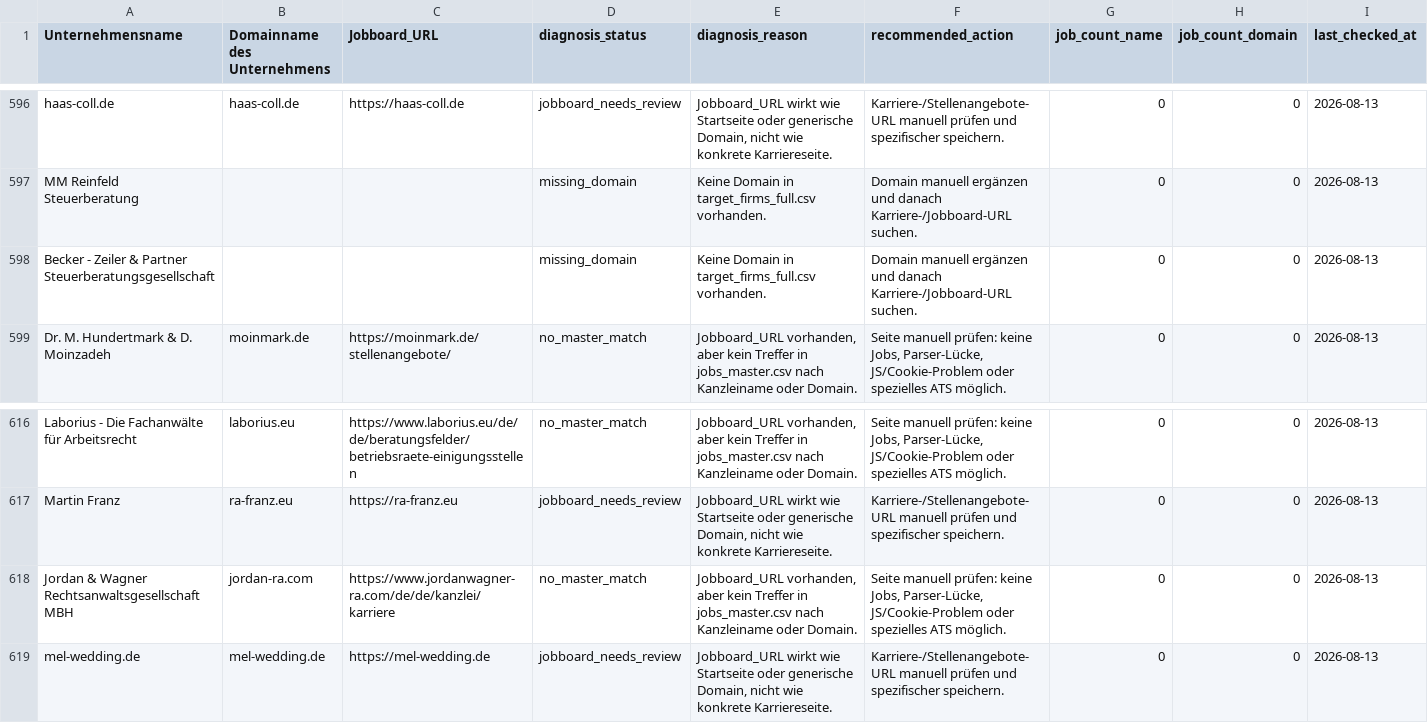
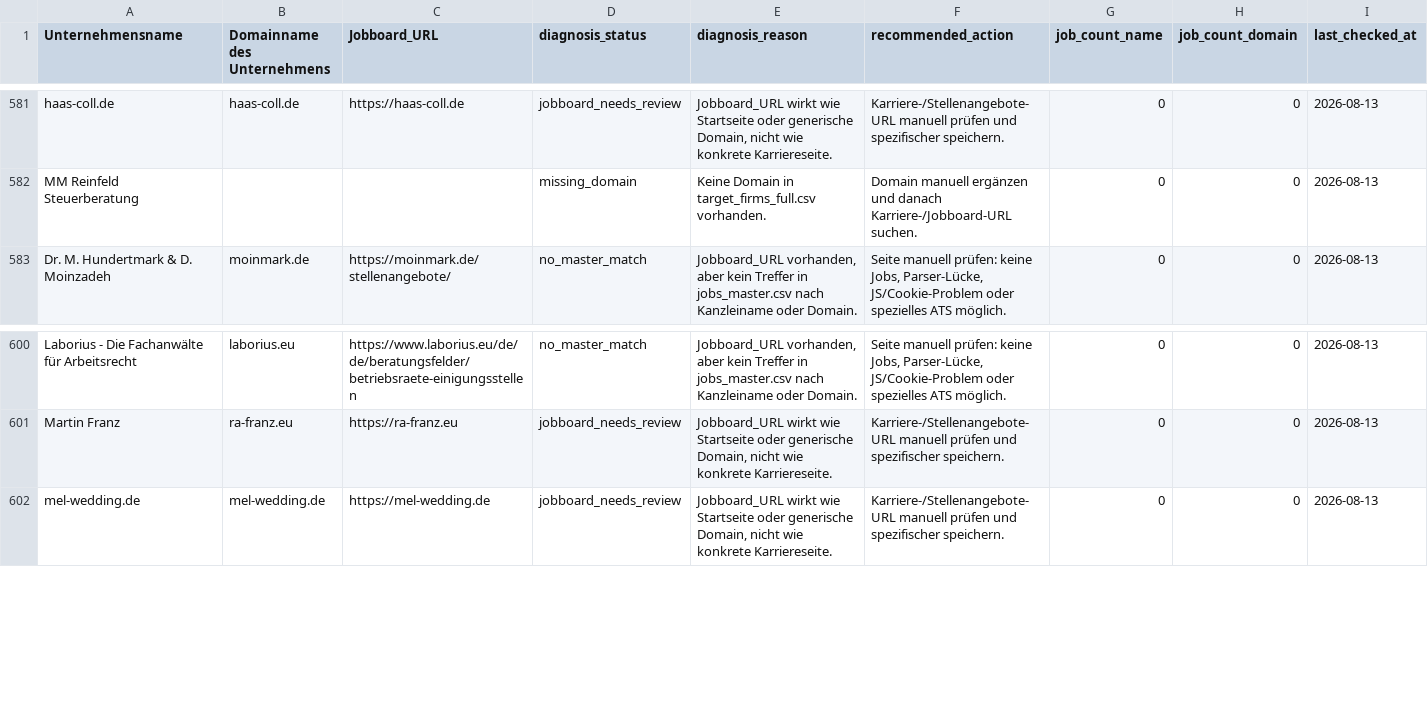
Before and after one commit to Lawgentur/kanzlei-discovery, a CSV file: reports/kanzleien_ohne_jobs_diagnose_2026-08-13.csv, drawn as a sheet; only a part is shown, gaps mark what is left out; rows hold the shown columns only; the diff covers the shown part only; the diff names each change by its address in the sheet, - before the commit and + after, or states it on an @@ line.

```diff
--- a/reports/kanzleien_ohne_jobs_diagnose_2026-08-13.csv
+++ b/reports/kanzleien_ohne_jobs_diagnose_2026-08-13.csv
-row 598: Becker - Zeiler & Partner Steuerberatungsgesellschaft |  |  | missing_domain | Keine Domain in target_firms_full.csv vorhanden. | Domain manuell ergänzen und danach Karriere-/Jobboard-URL suchen. | 0 | 0 | 2026-08-13
-row 618: Jordan & Wagner Rechtsanwaltsgesellschaft MBH | jordan-ra.com | https://www.jordanwagner-ra.com/de/de/kanzlei/karriere | no_master_match | Jobboard_URL vorhanden, aber kein Treffer in jobs_master.csv nach Kanzleiname oder Domain. | Seite manuell prüfen: keine Jobs, Parser-Lücke, JS/Cookie-Problem oder spezielles ATS möglich. | 0 | 0 | 2026-08-13
```
Also changed, not shown: 15 removed rows elsewhere in this file, 2 other files.
